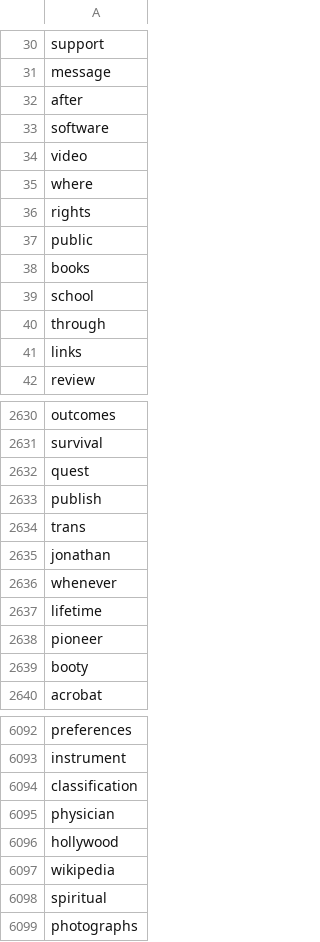
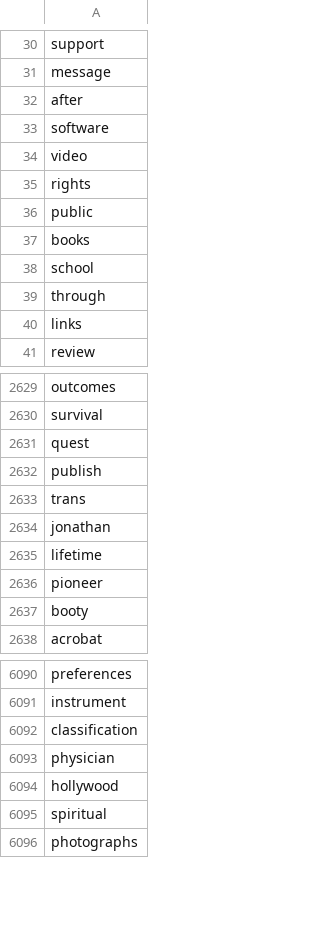
Before and after one commit to Natfan/OpenDataHack-StoryTeller, a CSV file: words/wordlist.csv, drawn as a sheet; only a part is shown, gaps mark what is left out.

Commit message:
added updateWordList

```diff
--- a/words/wordlist.csv
+++ b/words/wordlist.csv
@@ -34,3 +34,2 @@ software
 video
-where
 rights
@@ -2635,3 +2634,2 @@ trans
 jonathan
-whenever
 lifetime
@@ -6096,3 +6094,2 @@ physician
 hollywood
-wikipedia
 spiritual
```
Also changed, not shown: 1 other file.
